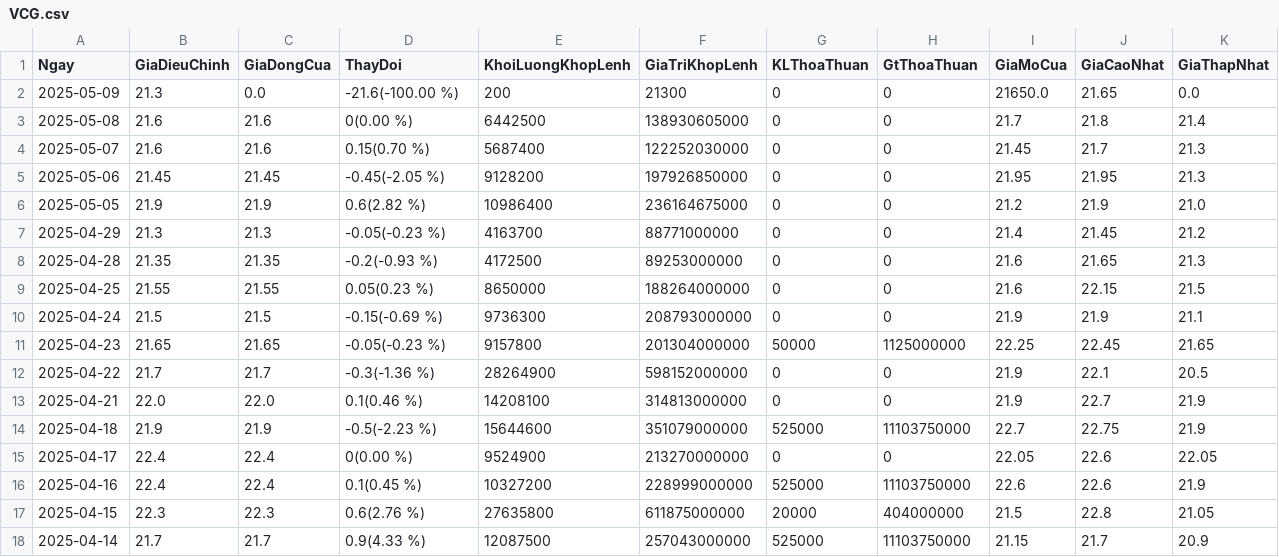
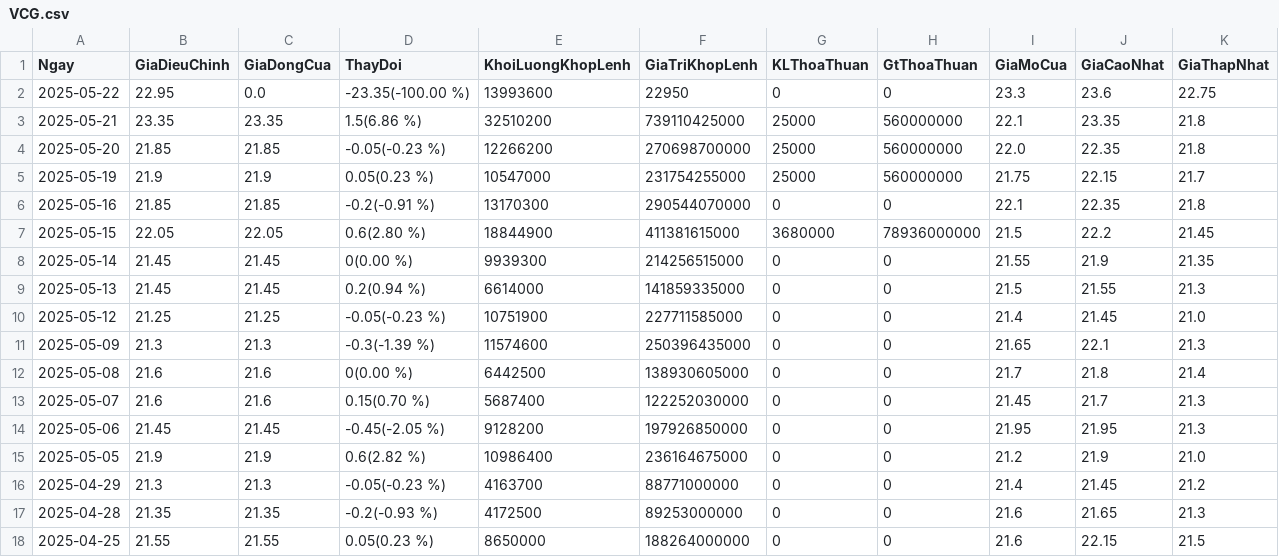
Before and after one commit to Nhubinh123/Portfolio, a CSV file: VCG.csv, drawn as a sheet; only a part is shown; the shorter side is filled out with more unchanged rows.

```diff
--- a/VCG.csv
+++ b/VCG.csv
@@ -1,3 +1,12 @@
 Ngay,GiaDieuChinh,GiaDongCua,ThayDoi,KhoiLuongKhopLenh,GiaTriKhopLenh,KLThoaThuan,GtThoaThuan,GiaMoCua,GiaCaoNhat,GiaThapNhat
-2025-05-09,21.3,0.0,-21.6(-100.00 %),200,21300,0,0,21650.0,21.65,0.0
+2025-05-22,22.95,0.0,-23.35(-100.00 %),13993600,22950,0,0,23.3,23.6,22.75
+2025-05-21,23.35,23.35,1.5(6.86 %),32510200,739110425000,25000,560000000,22.1,23.35,21.8
+2025-05-20,21.85,21.85,-0.05(-0.23 %),12266200,270698700000,25000,560000000,22.0,22.35,21.8
+2025-05-19,21.9,21.9,0.05(0.23 %),10547000,231754255000,25000,560000000,21.75,22.15,21.7
+2025-05-16,21.85,21.85,-0.2(-0.91 %),13170300,290544070000,0,0,22.1,22.35,21.8
+2025-05-15,22.05,22.05,0.6(2.80 %),18844900,411381615000,3680000,78936000000,21.5,22.2,21.45
+2025-05-14,21.45,21.45,0(0.00 %),9939300,214256515000,0,0,21.55,21.9,21.35
+2025-05-13,21.45,21.45,0.2(0.94 %),6614000,141859335000,0,0,21.5,21.55,21.3
+2025-05-12,21.25,21.25,-0.05(-0.23 %),10751900,227711585000,0,0,21.4,21.45,21.0
+2025-05-09,21.3,21.3,-0.3(-1.39 %),11574600,250396435000,0,0,21.65,22.1,21.3
 2025-05-08,21.6,21.6,0(0.00 %),6442500,138930605000,0,0,21.7,21.8,21.4
```
Also changed, not shown: FPT.csv, HPG.csv, 12 other files.
